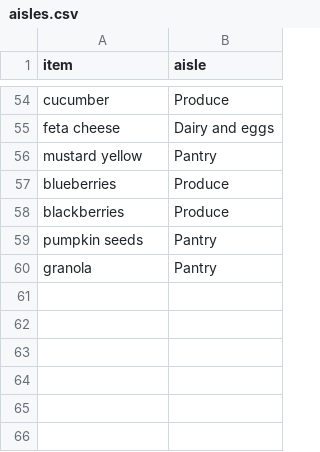
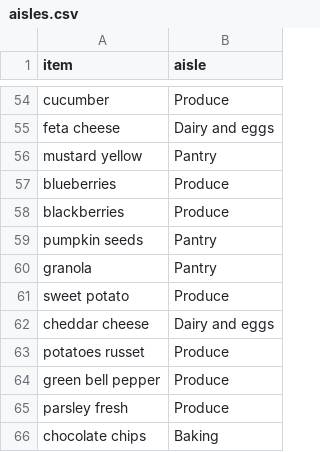
Before and after one commit to abdou998/gramsperdollar, a CSV file: data/aisles.csv, drawn as a sheet; only a part is shown, gaps mark what is left out.

```diff
--- a/data/aisles.csv
+++ b/data/aisles.csv
@@ -60 +60,7 @@ pumpkin seeds,Pantry
 granola,Pantry
+sweet potato,Produce
+cheddar cheese,Dairy and eggs
+potatoes russet,Produce
+green bell pepper,Produce
+parsley fresh,Produce
+chocolate chips,Baking
```
Also changed, not shown: data/nutrition.csv, data/prices.csv, 15 other files.
